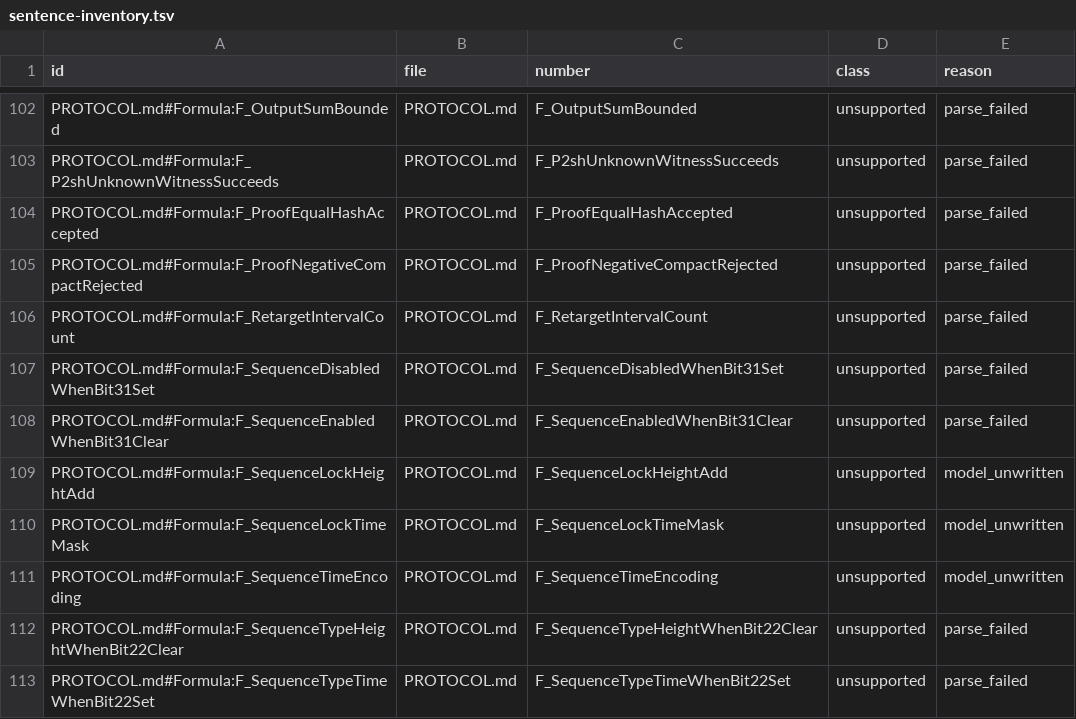
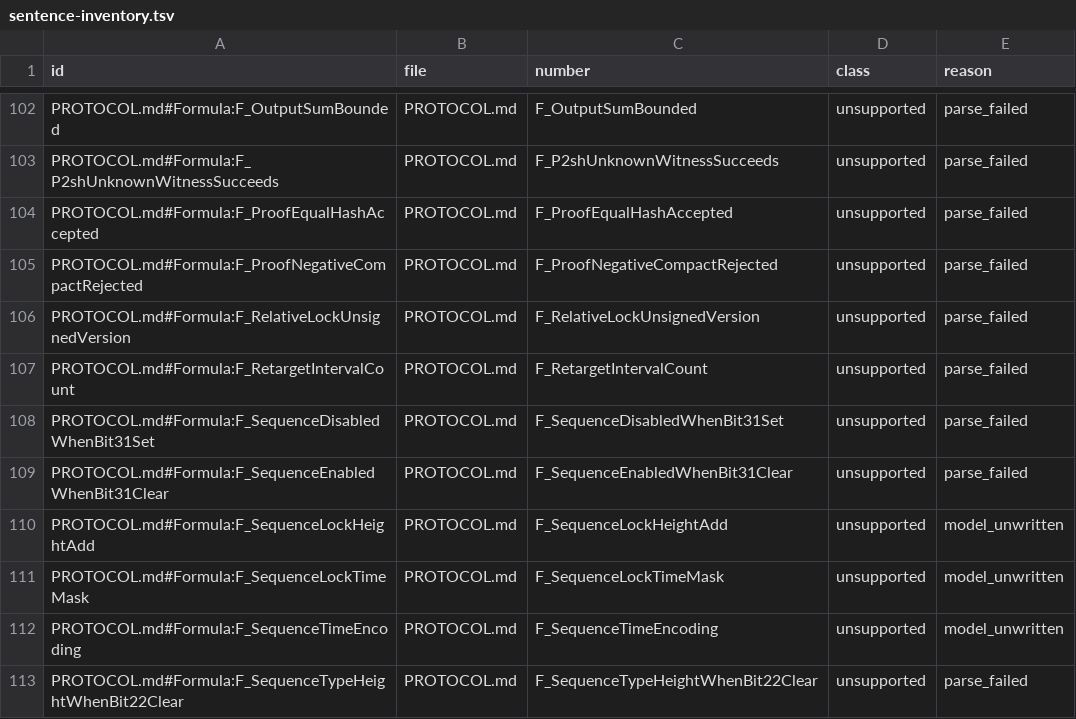
Before and after one commit to BTCDecoded/blvm-spec-lock, a TSV file: docs/sentence-inventory.tsv, drawn as a sheet; only a part is shown, gaps mark what is left out; the shorter side is filled out with more unchanged rows.

Commit message:
docs(lean): list F_RelativeLockUnsignedVersion as unsupported in the inventory baseline
blvm-spec 138575d added the Formula F_RelativeLockUnsignedVersion
(result == (version >= 2)). It parses as parse_failed, the same class as
its neighbours F_CsvVersionBelowTwoFails and F_CsvDisableBitSkipsVersion,
so the Lean evidence inventory step saw 241 unsupported against a
baseline of 240. Add that one row; no other row changes.

```diff
--- a/docs/sentence-inventory.tsv
+++ b/docs/sentence-inventory.tsv
@@ -105,2 +105,3 @@ PROTOCOL.md#Formula:F_ProofEqualHashAccepted	PROTOCOL.md	F_ProofEqualHashAccepte
 PROTOCOL.md#Formula:F_ProofNegativeCompactRejected	PROTOCOL.md	F_ProofNegativeCompactRejected	unsupported	parse_failed
+PROTOCOL.md#Formula:F_RelativeLockUnsignedVersion	PROTOCOL.md	F_RelativeLockUnsignedVersion	unsupported	parse_failed
 PROTOCOL.md#Formula:F_RetargetIntervalCount	PROTOCOL.md	F_RetargetIntervalCount	unsupported	parse_failed
```
